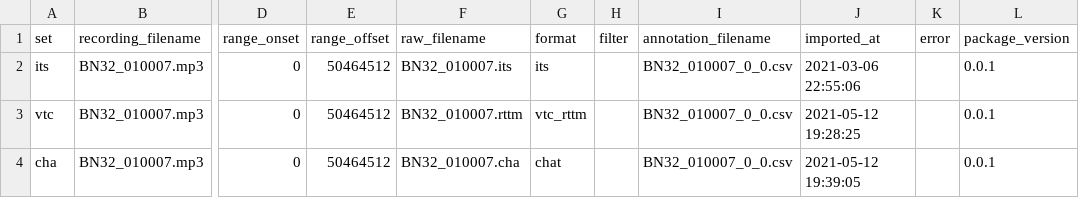
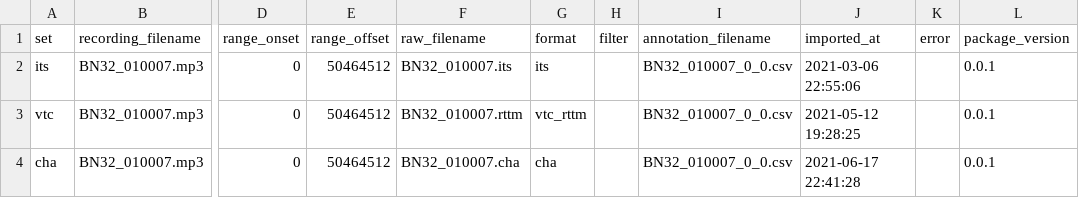
Before and after one commit to LAAC-LSCP/vandam-daylong-demo, a CSV file: metadata/annotations.csv, drawn as a sheet; only a part is shown, gaps mark what is left out; the diff names each change by its address in the sheet, - before the commit and + after, or states it on an @@ line.

Commit message:
cha re-import

```diff
--- a/metadata/annotations.csv
+++ b/metadata/annotations.csv
-G4 (format): chat
+G4 (format): cha
-J4 (imported_at): 2021-05-12 19:39:05
+J4 (imported_at): 2021-06-17 22:41:28
```
Also changed, not shown: 1 other file.
